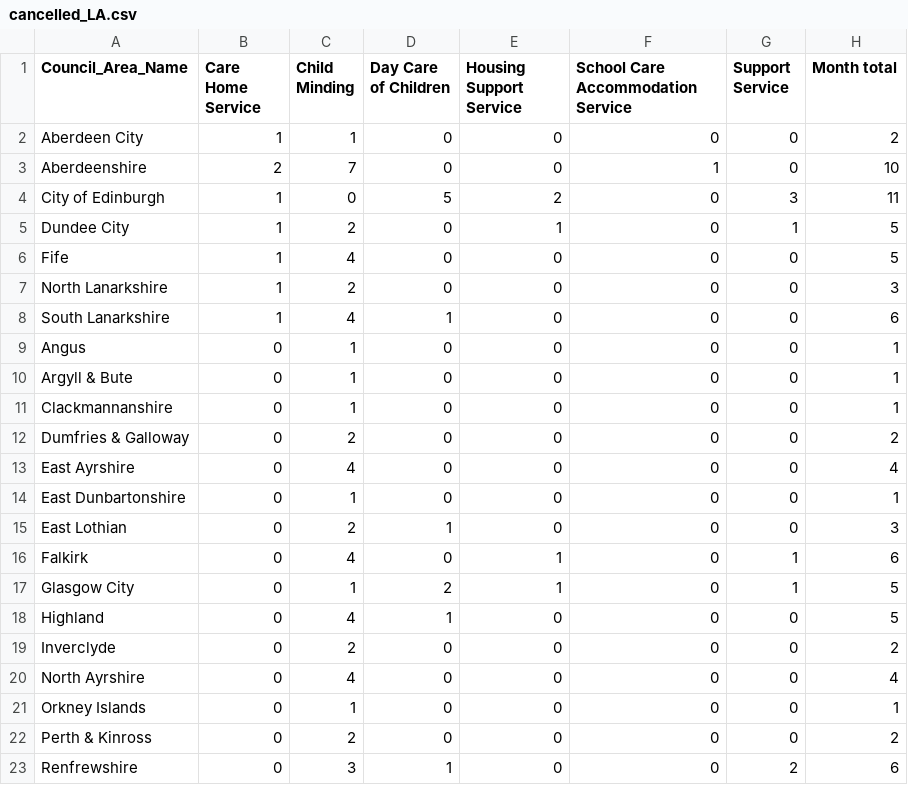
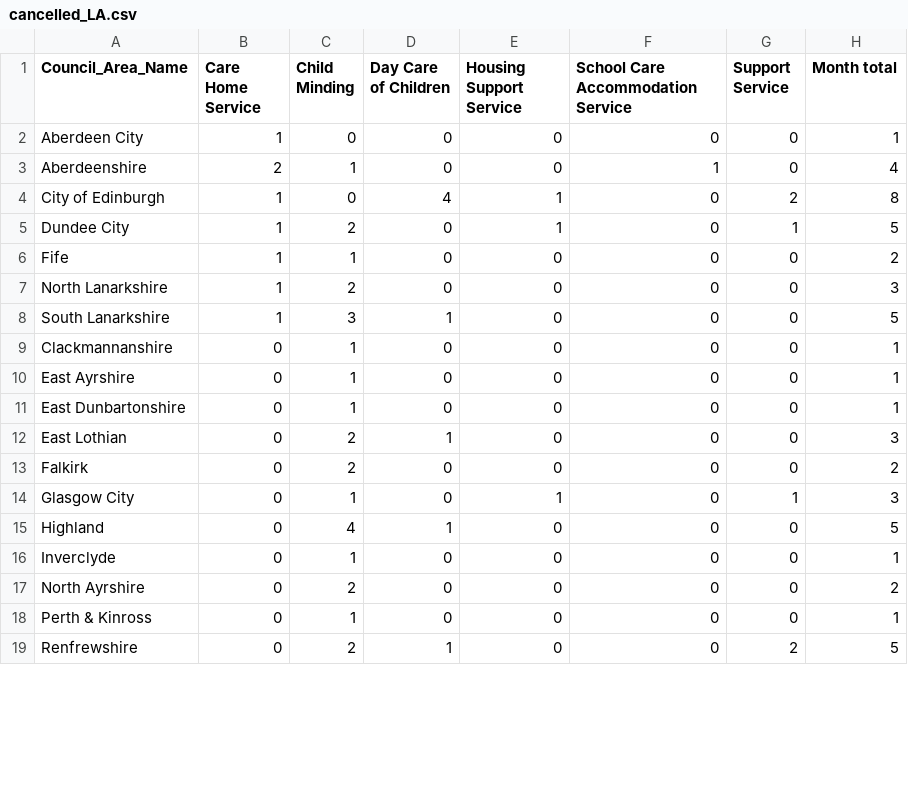
Before and after one commit to EmaSabl/CI, a CSV file: data/cancelled_LA.csv, drawn as a sheet; only a part is shown; the diff covers the shown part only.

```diff
--- a/data/cancelled_LA.csv
+++ b/data/cancelled_LA.csv
@@ -1,23 +1,19 @@
 "Council_Area_Name","Care Home Service","Child Minding","Day Care of Children","Housing Support Service","School Care Accommodation Service","Support Service","Month total"
-"Aberdeen City",1,1,0,0,0,0,2
-"Aberdeenshire",2,7,0,0,1,0,10
-"City of Edinburgh",1,0,5,2,0,3,11
+"Aberdeen City",1,0,0,0,0,0,1
+"Aberdeenshire",2,1,0,0,1,0,4
+"City of Edinburgh",1,0,4,1,0,2,8
 "Dundee City",1,2,0,1,0,1,5
-"Fife",1,4,0,0,0,0,5
+"Fife",1,1,0,0,0,0,2
 "North Lanarkshire",1,2,0,0,0,0,3
-"South Lanarkshire",1,4,1,0,0,0,6
-"Angus",0,1,0,0,0,0,1
-"Argyll & Bute",0,1,0,0,0,0,1
+"South Lanarkshire",1,3,1,0,0,0,5
 "Clackmannanshire",0,1,0,0,0,0,1
-"Dumfries & Galloway",0,2,0,0,0,0,2
-"East Ayrshire",0,4,0,0,0,0,4
+"East Ayrshire",0,1,0,0,0,0,1
 "East Dunbartonshire",0,1,0,0,0,0,1
 "East Lothian",0,2,1,0,0,0,3
-"Falkirk",0,4,0,1,0,1,6
-"Glasgow City",0,1,2,1,0,1,5
+"Falkirk",0,2,0,0,0,0,2
+"Glasgow City",0,1,0,1,0,1,3
 "Highland",0,4,1,0,0,0,5
-"Inverclyde",0,2,0,0,0,0,2
-"North Ayrshire",0,4,0,0,0,0,4
-"Orkney Islands",0,1,0,0,0,0,1
-"Perth & Kinross",0,2,0,0,0,0,2
-"Renfrewshire",0,3,1,0,0,2,6
+"Inverclyde",0,1,0,0,0,0,1
+"North Ayrshire",0,2,0,0,0,0,2
+"Perth & Kinross",0,1,0,0,0,0,1
+"Renfrewshire",0,2,1,0,0,2,5
```
Also changed, not shown: 1 removed row and 9 edited cells elsewhere in this file, data/table/care_homes.csv, data/table/child_minding.csv, 6 other files.
